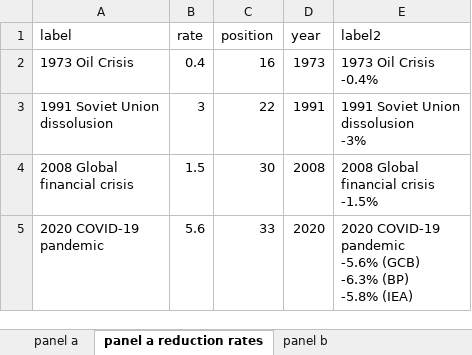
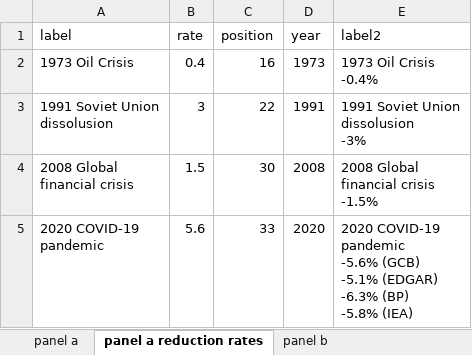
Before and after one commit to mcc-apsis/AR6-Emissions-trends-and-drivers, an Excel workbook: Results/Plot data/ipcc_ar6_figure_covid2020.xlsx, sheet panel a reduction rates, drawn as a sheet; values as stored, in another font and other column widths than the file's, no borders; ↵ is a line break in a cell; the diff names each change by its address in the sheet, - before the commit and + after, or states it on an @@ line.

Commit message:
added EDGAR to covid plot

```diff
--- a/Results/Plot data/ipcc_ar6_figure_covid2020.xlsx (sheet panel a reduction rates)
+++ b/Results/Plot data/ipcc_ar6_figure_covid2020.xlsx (sheet panel a reduction rates)
-E5 (label2): …-5.6% (GCB) ↵ -6.3% (BP)…
+E5 (label2): …-5.6% (GCB) ↵ -5.1% (EDGAR) ↵ -6.3% (BP)…
```
Also changed, not shown: sheet panel a, 10 other files.
